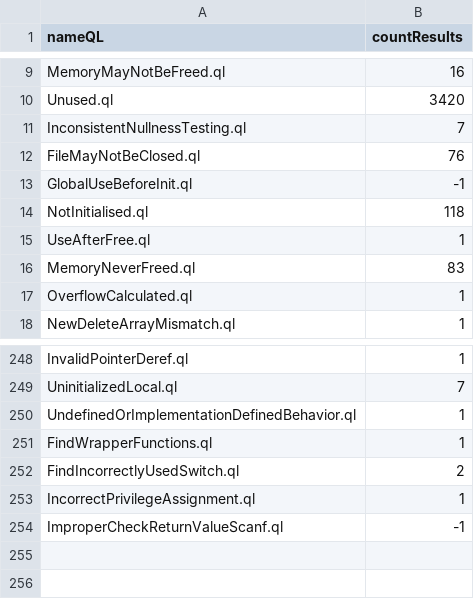
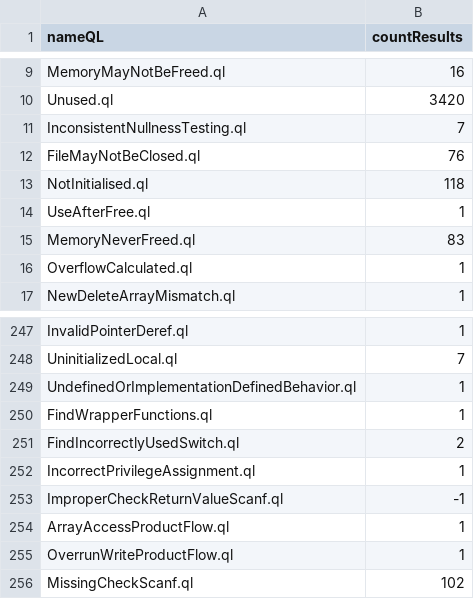
Before and after one commit to gergimentr/alldb, a CSV file: results/57e616ff217bf50f11a8abe192bd0a846d4403b16609290f7b4bb600d37b56db99e3098cd32427fb6e6498409fd9336690c5e37f8ff1984a7abda0a8f934a60d.csv, drawn as a sheet; only a part is shown, gaps mark what is left out.

Commit message:
result works

```diff
--- a/results/57e616ff217bf50f11a8abe192bd0a846d4403b16609290f7b4bb600d37b56db99e3098cd32427fb6e6498409fd9336690c5e37f8ff1984a7abda0a8f934a60d.csv
+++ b/results/57e616ff217bf50f11a8abe192bd0a846d4403b16609290f7b4bb600d37b56db99e3098cd32427fb6e6498409fd9336690c5e37f8ff1984a7abda0a8f934a60d.csv
@@ -12,3 +12,2 @@ InconsistentNullnessTesting.ql,7
 FileMayNotBeClosed.ql,76
-GlobalUseBeforeInit.ql,-1
 NotInitialised.ql,118
@@ -254 +253,4 @@ IncorrectPrivilegeAssignment.ql,1
 ImproperCheckReturnValueScanf.ql,-1
+ArrayAccessProductFlow.ql,1
+OverrunWriteProductFlow.ql,1
+MissingCheckScanf.ql,102
```
Also changed, not shown: 1 other file.
